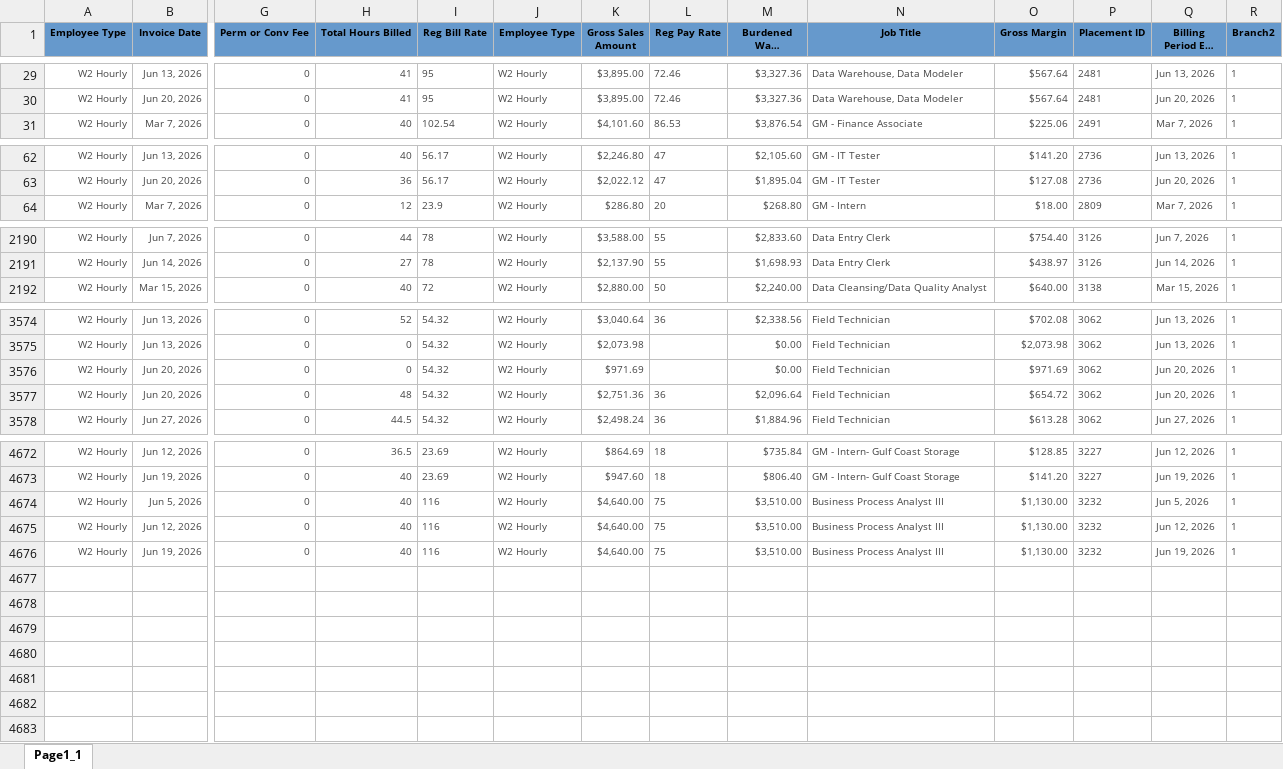
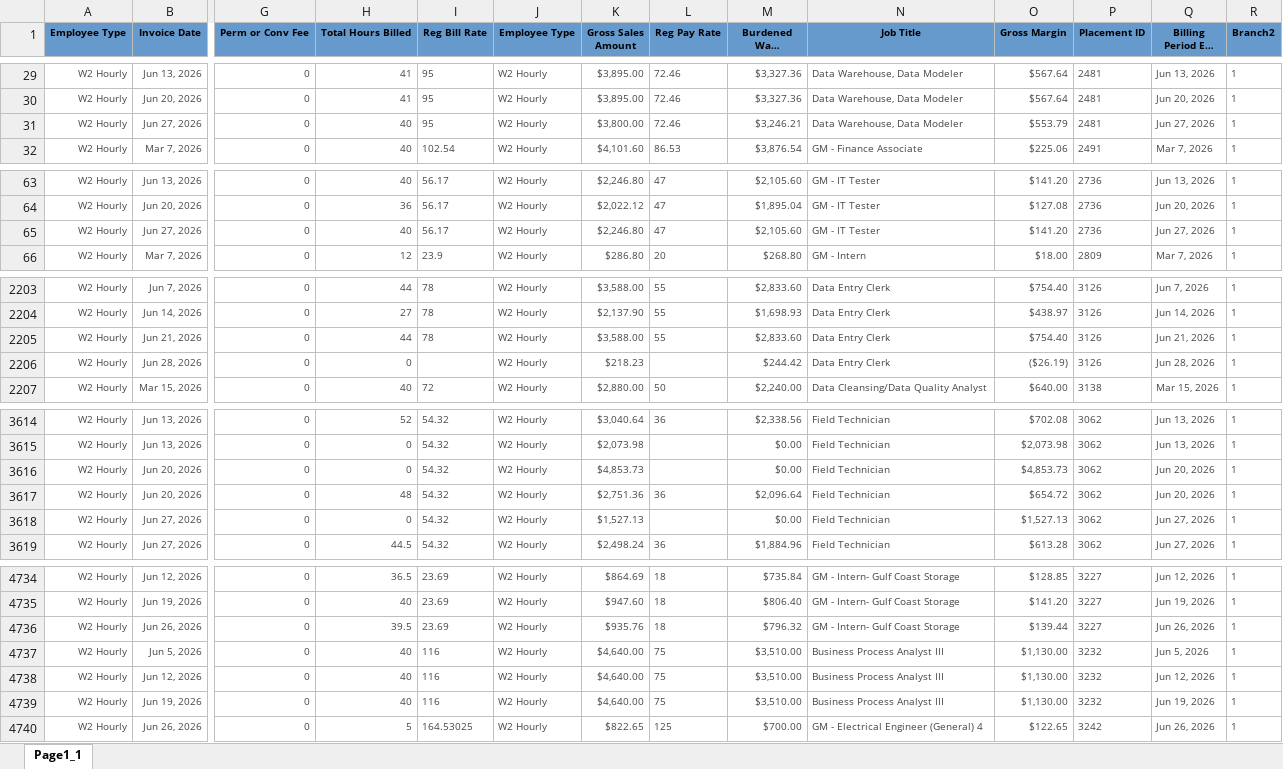
Before and after one commit to Pwilson37OTS/oaktree-invoice-reconciler, an Excel workbook: data/billable_charges.xlsx, sheet Page1_1, drawn as a sheet; only a part is shown, gaps mark what is left out; long unchanged cells end in …; values as stored, in another font and other column widths than the file's, no borders; addresses are those after the commit; rows hold the shown columns only; the diff covers the shown part only; the diff names each change by its address in the sheet, - before the commit and + after, or states it on an @@ line.

Commit message:
Refresh data 2026-06-29 12:15

```diff
--- a/data/billable_charges.xlsx (sheet Page1_1)
+++ b/data/billable_charges.xlsx (sheet Page1_1)
+row 31: W2 Hourly | Jun 27, 2026 | 0 | 40 | 95 | W2 Hourly | $3,800.00 | 72.46 | $3,246.21 | Data Warehouse, Data Modeler | $553.79 | 2481 | Jun 27, 2026 | 1
+row 65: W2 Hourly | Jun 27, 2026 | 0 | 40 | 56.17 | W2 Hourly | $2,246.80 | 47 | $2,105.60 | GM - IT Tester | $141.20 | 2736 | Jun 27, 2026 | 1
+row 2205: W2 Hourly | Jun 21, 2026 | 0 | 44 | 78 | W2 Hourly | $3,588.00 | 55 | $2,833.60 | Data Entry Clerk | $754.40 | 3126 | Jun 21, 2026 | 1
+row 2206: W2 Hourly | Jun 28, 2026 | 0 | 0 |  | W2 Hourly | $218.23 |  | $244.42 | Data Entry Clerk | ($26.19) | 3126 | Jun 28, 2026 | 1
-K3616 (Gross Sales Amount): $971.69
+K3616 (Gross Sales Amount): $4,853.73
-O3616 (Gross Margin): $971.69
+O3616 (Gross Margin): $4,853.73
+row 3618: W2 Hourly | Jun 27, 2026 | 0 | 0 | 54.32 | W2 Hourly | $1,527.13 |  | $0.00 | Field Technician | $1,527.13 | 3062 | Jun 27, 2026 | 1
+row 4736: W2 Hourly | Jun 26, 2026 | 0 | 39.5 | 23.69 | W2 Hourly | $935.76 | 18 | $796.32 | GM - Intern- Gulf Coast Storage | $139.44 | 3227 | Jun 26, 2026 | 1
+row 4740: W2 Hourly | Jun 26, 2026 | 0 | 5 | 164.53025 | W2 Hourly | $822.65 | 125 | $700.00 | GM - Electrical Engineer (General) 4 | $122.65 | 3242 | Jun 26, 2026 | 1
```
Also changed, not shown: 57 added rows and 3 edited cells elsewhere in this sheet, data/audit_rev_ots.xlsx, data/billable_charges_CTS.xlsx.
